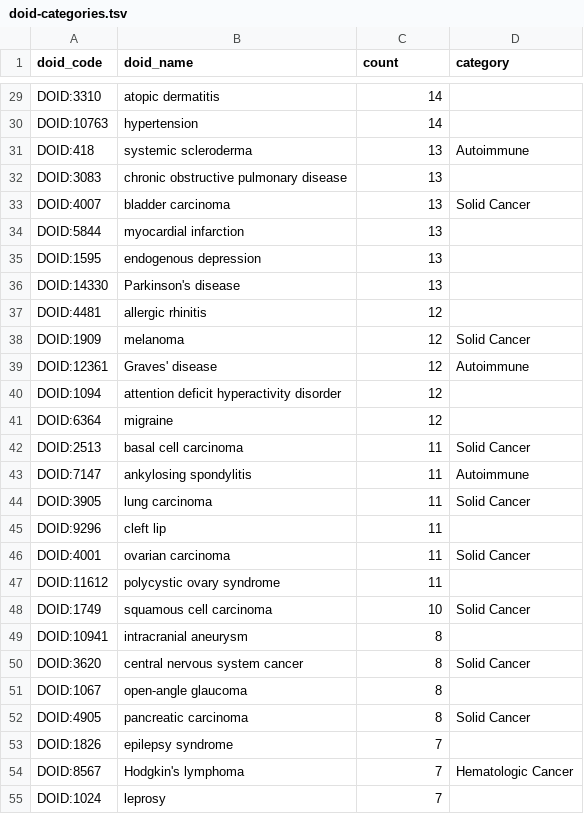
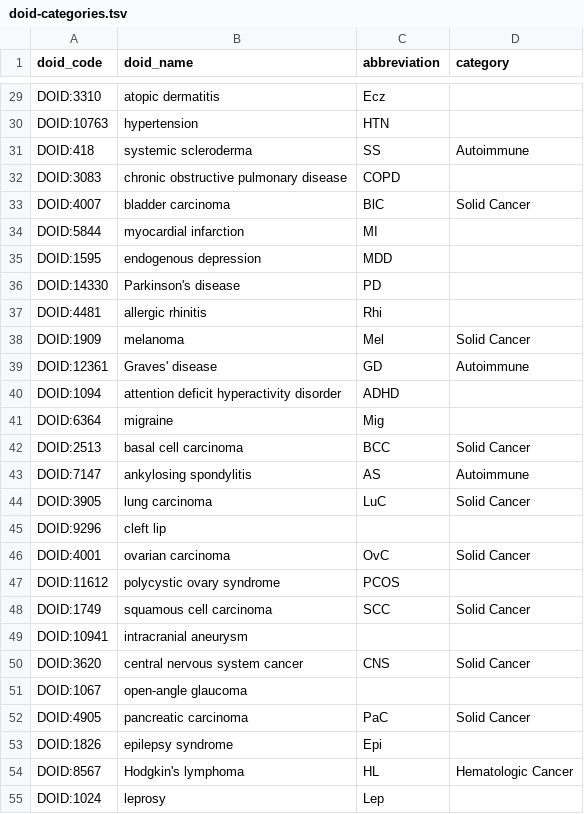
Before and after one commit to dhimmel/hodgkins, a TSV file: input/doid-categories.tsv, drawn as a sheet; only a part is shown, gaps mark what is left out; the diff covers the shown part only; the diff names each change by its address in the sheet, - before the commit and + after, or states it on an @@ line.

Commit message:
Added additional abbreviations

```diff
--- a/input/doid-categories.tsv
+++ b/input/doid-categories.tsv
-C1: count
+C1: abbreviation
-C29 (abbreviation): 14
+C29 (abbreviation): Ecz
-C30 (abbreviation): 14
+C30 (abbreviation): HTN
-C31 (abbreviation): 13
+C31 (abbreviation): SS
-C32 (abbreviation): 13
+C32 (abbreviation): COPD
-C33 (abbreviation): 13
+C33 (abbreviation): BlC
-C34 (abbreviation): 13
+C34 (abbreviation): MI
-C35 (abbreviation): 13
+C35 (abbreviation): MDD
-C36 (abbreviation): 13
+C36 (abbreviation): PD
-C37 (abbreviation): 12
+C37 (abbreviation): Rhi
-C38 (abbreviation): 12
+C38 (abbreviation): Mel
-C39 (abbreviation): 12
+C39 (abbreviation): GD
-C40 (abbreviation): 12
+C40 (abbreviation): ADHD
-C41 (abbreviation): 12
+C41 (abbreviation): Mig
-C42 (abbreviation): 11
+C42 (abbreviation): BCC
-C43 (abbreviation): 11
+C43 (abbreviation): AS
-C44 (abbreviation): 11
+C44 (abbreviation): LuC
-C45 (abbreviation): 11
+C45 (abbreviation): (empty)
-C46 (abbreviation): 11
+C46 (abbreviation): OvC
-C47 (abbreviation): 11
+C47 (abbreviation): PCOS
-C48 (abbreviation): 10
+C48 (abbreviation): SCC
-C49 (abbreviation): 8
+C49 (abbreviation): (empty)
-C50 (abbreviation): 8
+C50 (abbreviation): CNS
-C51 (abbreviation): 8
+C51 (abbreviation): (empty)
-C52 (abbreviation): 8
+C52 (abbreviation): PaC
-C53 (abbreviation): 7
+C53 (abbreviation): Epi
-C54 (abbreviation): 7
+C54 (abbreviation): HL
-C55 (abbreviation): 7
+C55 (abbreviation): Lep
```
Also changed, not shown: 86 edited cells elsewhere in this file, 11 other files.
